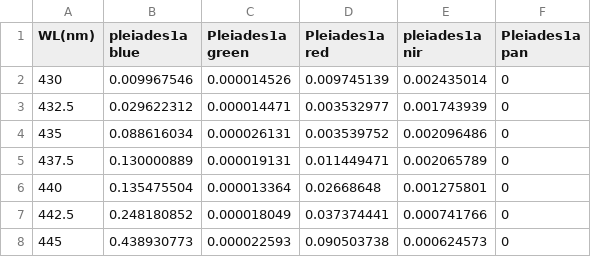
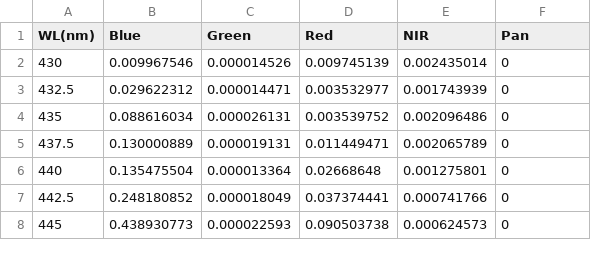
Before and after one commit to YannChemin/i.atcorr2, a CSV file: sensors_csv/pleiades1a.csv, drawn as a sheet; only a part is shown.

```diff
--- a/sensors_csv/pleiades1a.csv
+++ b/sensors_csv/pleiades1a.csv
@@ -1,2 +1,2 @@
-WL(nm),pleiades1a blue,Pleiades1a green,Pleiades1a red,pleiades1a nir,Pleiades1a pan
+WL(nm),Blue,Green,Red,NIR,Pan
 430,0.009967546,0.000014526,0.009745139,0.002435014,0
```
Also changed, not shown: sensors_csv/planetscope_0c_0d.csv, sensors_csv/planetscope_0e.csv, 40 other files.
